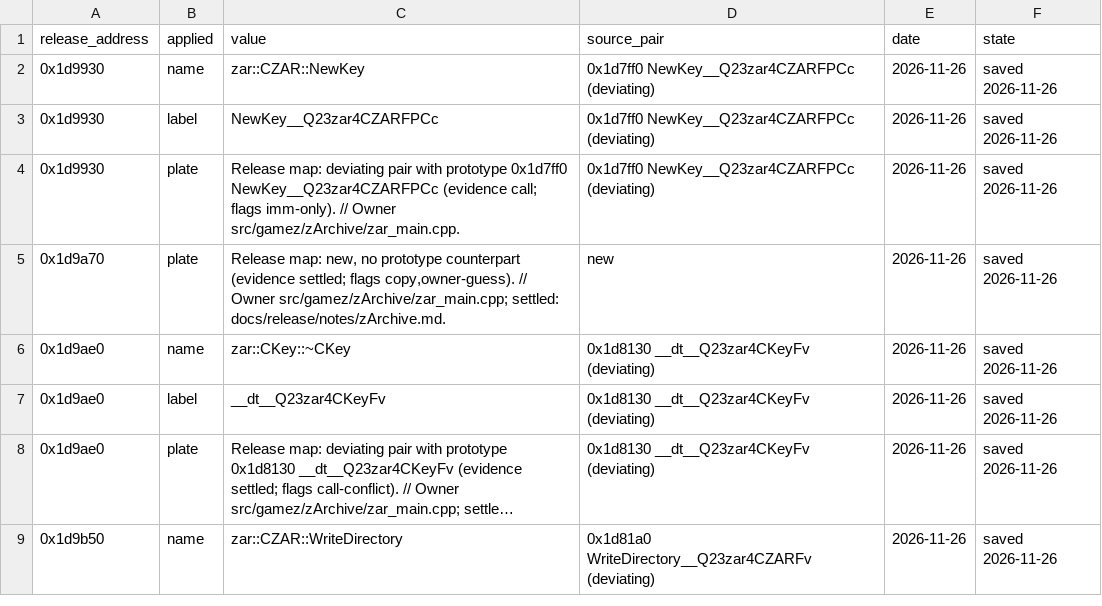
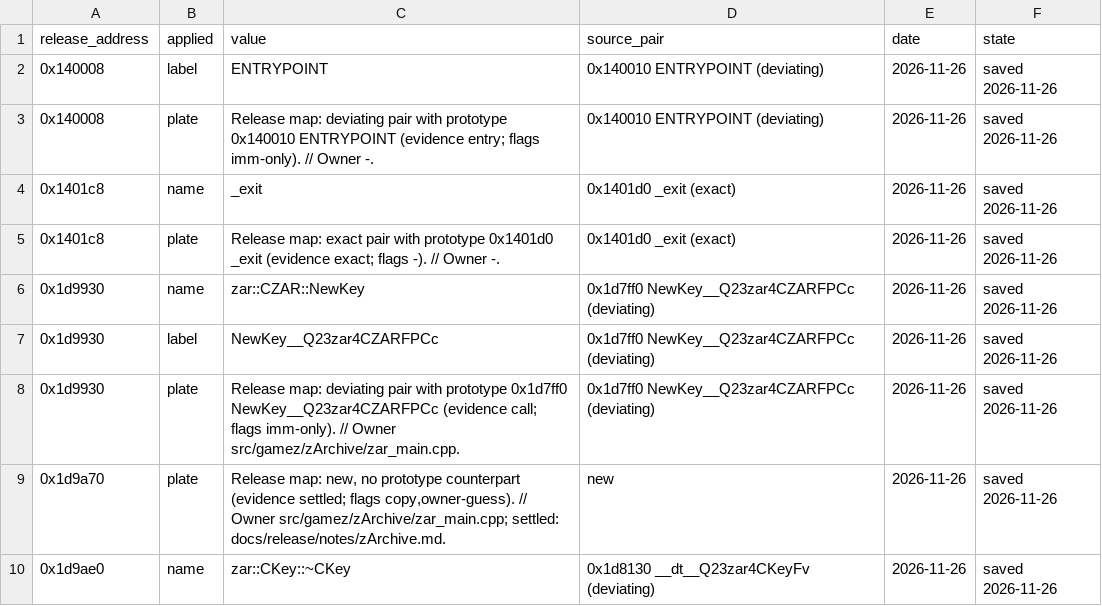
Before and after one commit to socom-cc/reCOM, a TSV file: docs/release/ghidra-applied.tsv, drawn as a sheet; only a part is shown; the shorter side is filled out with more unchanged rows; long unchanged cells end in …; the diff names each change by its address in the sheet, - before the commit and + after, or states it on an @@ line.

```diff
--- a/docs/release/ghidra-applied.tsv
+++ b/docs/release/ghidra-applied.tsv
+row 2: 0x140008 | label | ENTRYPOINT | 0x140010 ENTRYPOINT (deviating) | 2026-11-26 | saved 2026-11-26
+row 3: 0x140008 | plate | Release map: deviating pair with prototype 0x140010 ENTRYPOINT (evidence entry; flags imm-only). // Owner -. | 0x140010 ENTRYPOINT (deviating) | 2026-11-26 | saved 2026-11-26
+row 4: 0x1401c8 | name | _exit | 0x1401d0 _exit (exact) | 2026-11-26 | saved 2026-11-26
+row 5: 0x1401c8 | plate | Release map: exact pair with prototype 0x1401d0 _exit (evidence exact; flags -). // Owner -. | 0x1401d0 _exit (exact) | 2026-11-26 | saved 2026-11-26
```
